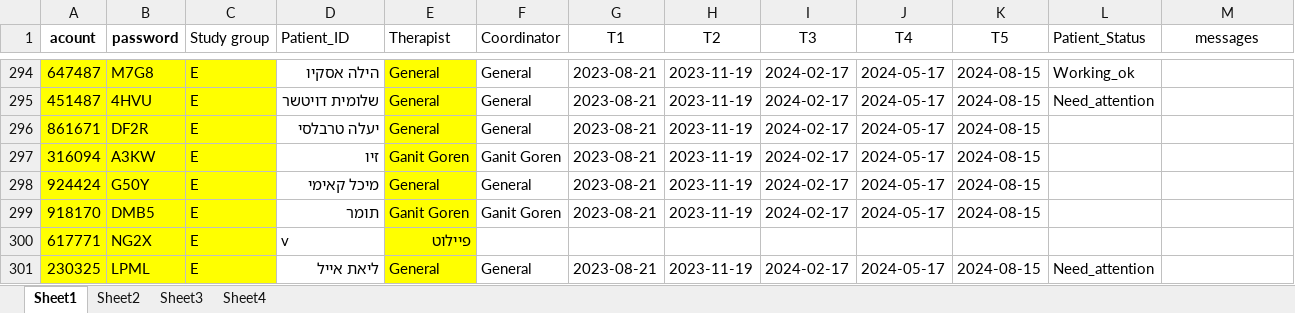
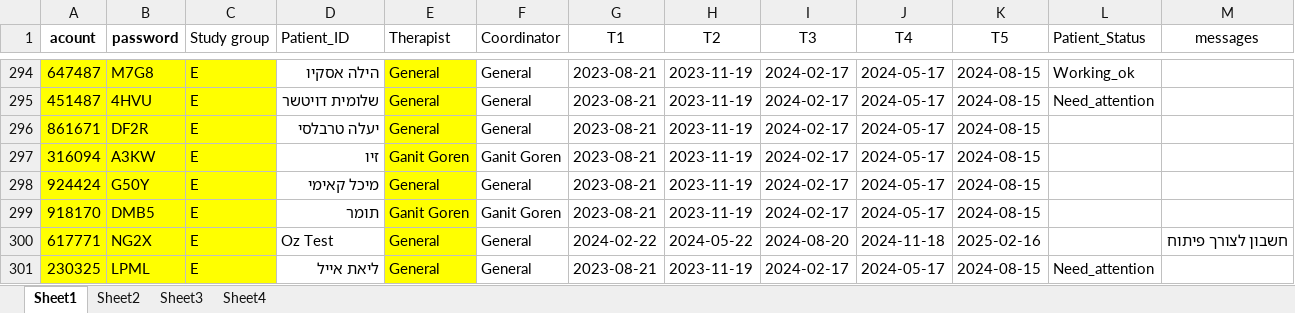
Before and after one commit to ozseadia/COBIMINDEX, an Excel workbook: Data/acount and passwords.xlsx, sheet Sheet1, drawn as a sheet; only a part is shown, gaps mark what is left out; values as stored, in another font and other column widths than the file's, no borders; the diff names each change by its address in the sheet, - before the commit and + after, or states it on an @@ line.

```diff
--- a/Data/acount and passwords.xlsx (sheet Sheet1)
+++ b/Data/acount and passwords.xlsx (sheet Sheet1)
-D300 (Patient_ID): v
+D300 (Patient_ID): Oz Test
-E300 (Therapist): פיילוט
+E300 (Therapist): General
-F300 (Coordinator): (empty)
+F300 (Coordinator): General
-G300 (T1): (empty)
+G300 (T1): 2024-02-22
-H300 (T2): (empty)
+H300 (T2): 2024-05-22
-I300 (T3): (empty)
+I300 (T3): 2024-08-20
-J300 (T4): (empty)
+J300 (T4): 2024-11-18
-K300 (T5): (empty)
+K300 (T5): 2025-02-16
-M300 (messages): (empty)
+M300 (messages): חשבון לצורך פיתוח
```
Also changed, not shown: Data/data.xlsx, 1 other file.
